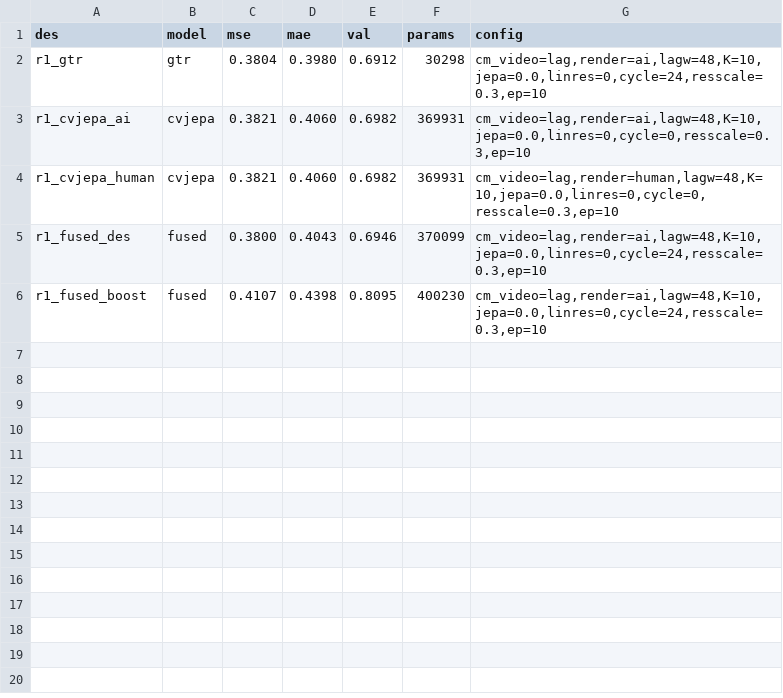
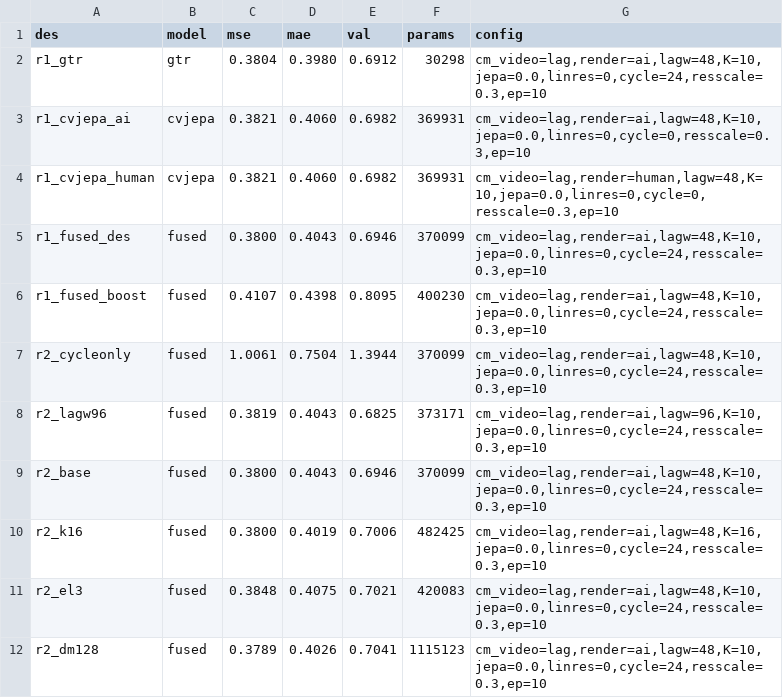
Before and after one commit to bbgame605065444/rwkvjepa, a TSV file: autoresearch_results.tsv, drawn as a sheet; the diff names each change by its address in the sheet, - before the commit and + after, or states it on an @@ line.

```diff
--- a/autoresearch_results.tsv
+++ b/autoresearch_results.tsv
+row 7: r2_cycleonly | fused | 1.0061 | 0.7504 | 1.3944 | 370099 | cm_video=lag,render=ai,lagw=48,K=10,jepa=0.0,linres=0,cycle=24,resscale=0.3,ep=10
+row 8: r2_lagw96 | fused | 0.3819 | 0.4043 | 0.6825 | 373171 | cm_video=lag,render=ai,lagw=96,K=10,jepa=0.0,linres=0,cycle=24,resscale=0.3,ep=10
+row 9: r2_base | fused | 0.3800 | 0.4043 | 0.6946 | 370099 | cm_video=lag,render=ai,lagw=48,K=10,jepa=0.0,linres=0,cycle=24,resscale=0.3,ep=10
+row 10: r2_k16 | fused | 0.3800 | 0.4019 | 0.7006 | 482425 | cm_video=lag,render=ai,lagw=48,K=16,jepa=0.0,linres=0,cycle=24,resscale=0.3,ep=10
+row 11: r2_el3 | fused | 0.3848 | 0.4075 | 0.7021 | 420083 | cm_video=lag,render=ai,lagw=48,K=10,jepa=0.0,linres=0,cycle=24,resscale=0.3,ep=10
+row 12: r2_dm128 | fused | 0.3789 | 0.4026 | 0.7041 | 1115123 | cm_video=lag,render=ai,lagw=48,K=10,jepa=0.0,linres=0,cycle=24,resscale=0.3,ep=10
```
Also changed, not shown: 1 other file.
